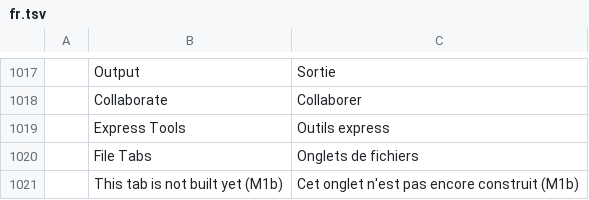
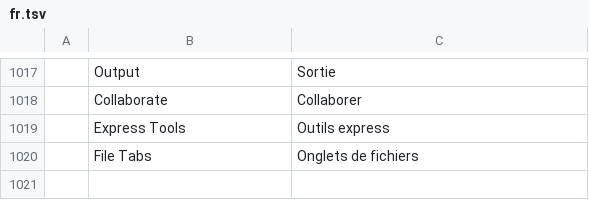
Before and after one commit to KaanAlper/AsenaCAD, a TSV file: crates/ui-egui/src/i18n/fr.tsv, drawn as a sheet; only a part is shown, gaps mark what is left out; the diff names each change by its address in the sheet, - before the commit and + after, or states it on an @@ line.

```diff
--- a/crates/ui-egui/src/i18n/fr.tsv
+++ b/crates/ui-egui/src/i18n/fr.tsv
-row 1021:  | This tab is not built yet (M1b) | Cet onglet n'est pas encore construit (M1b)
```
Also changed, not shown: crates/ui-egui/src/i18n/ar.tsv, crates/ui-egui/src/i18n/de.tsv, 12 other files.
